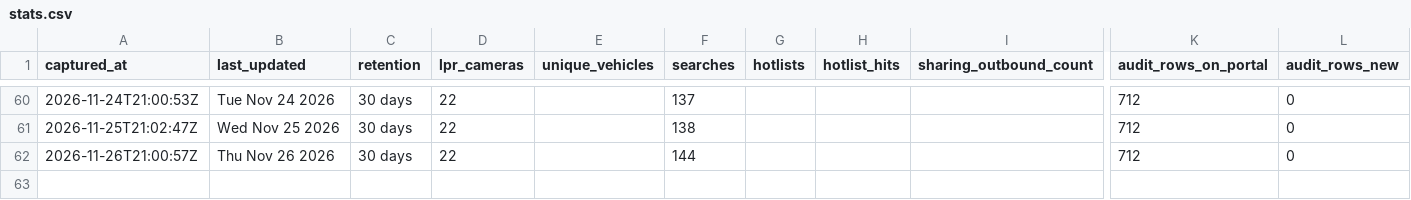
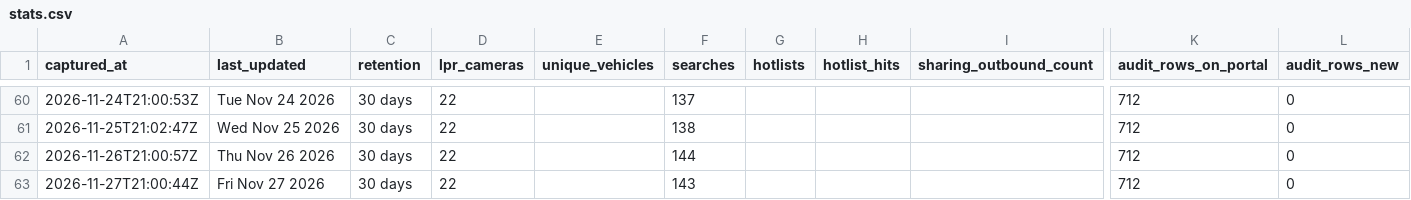
Before and after one commit to Cantica-Systems/mi-flock-transparency, a CSV file: ottawa/data/holland-city-pd/stats.csv, drawn as a sheet; only a part is shown, gaps mark what is left out; rows hold the shown columns only; the diff names each change by its address in the sheet, - before the commit and + after, or states it on an @@ line.

Commit message:
Update at 2026-11-27T21:03Z (holland-city-pd +0)

```diff
--- a/ottawa/data/holland-city-pd/stats.csv
+++ b/ottawa/data/holland-city-pd/stats.csv
+row 63: 2026-11-27T21:00:44Z | Fri Nov 27 2026 | 30 days | 22 |  | 143 |  |  |  | 712 | 0
```
Also changed, not shown: 2 other files.
